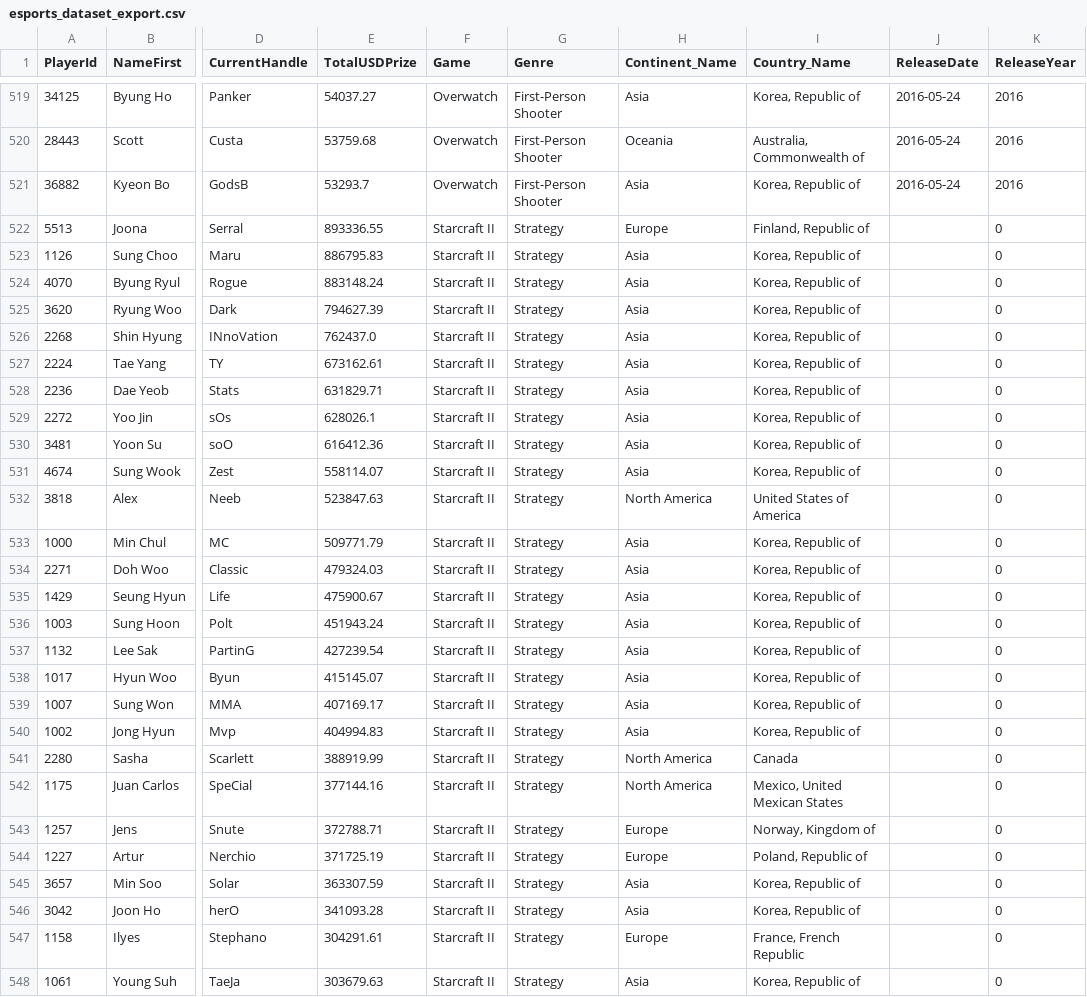
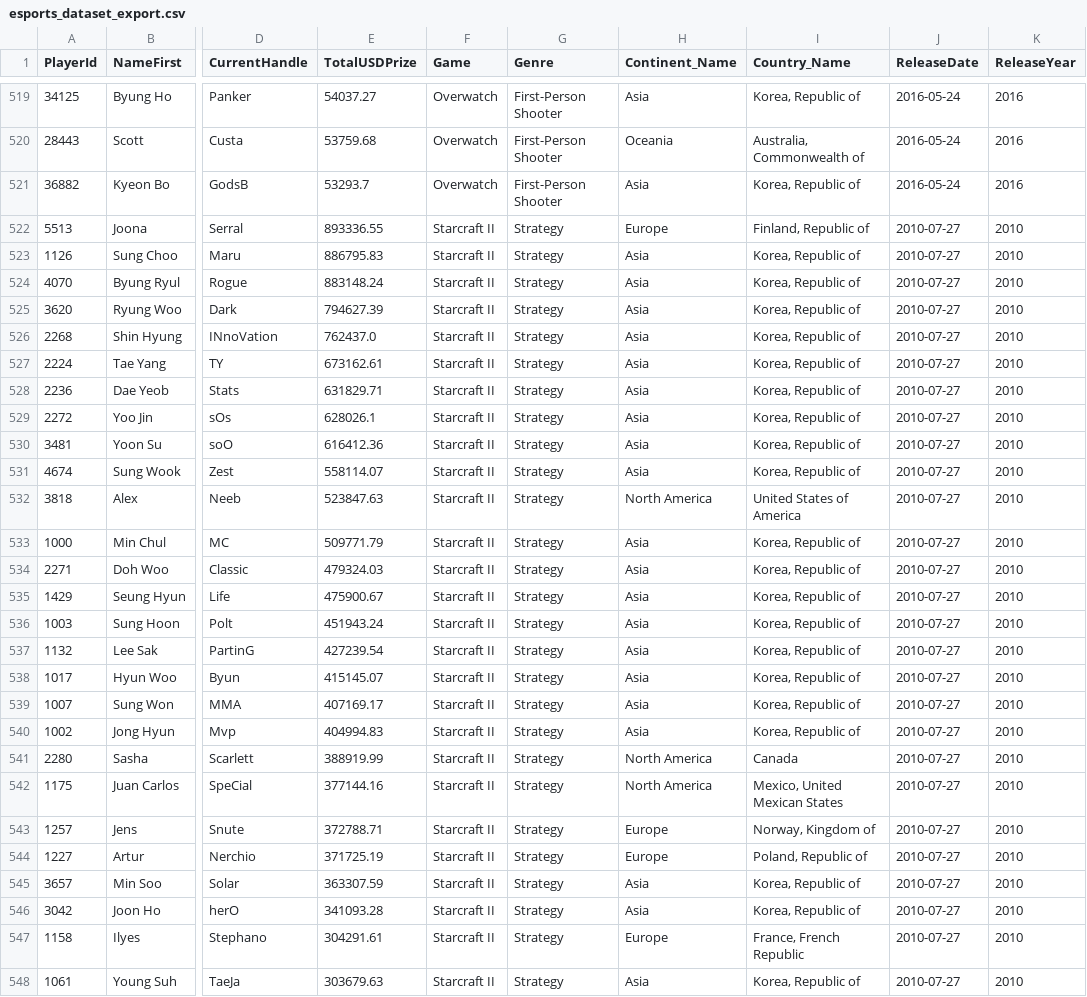
Before and after one commit to rama/esports-earnings-analysis, a CSV file: esports_dataset_export.csv, drawn as a sheet; only a part is shown, gaps mark what is left out; the diff covers the shown part only; the diff names each change by its address in the sheet, - before the commit and + after, or states it on an @@ line.

Commit message:
Restore Starcraft II player records with dates
Restored multiple Starcraft II player records with updated dates.

```diff
--- a/esports_dataset_export.csv
+++ b/esports_dataset_export.csv
-J522:J548 (ReleaseDate): (empty)
+J522:J548 (ReleaseDate): 2010-07-27
-K522:K548 (ReleaseYear): 0
+K522:K548 (ReleaseYear): 2010
```
Also changed, not shown: 146 edited cells elsewhere in this file.
